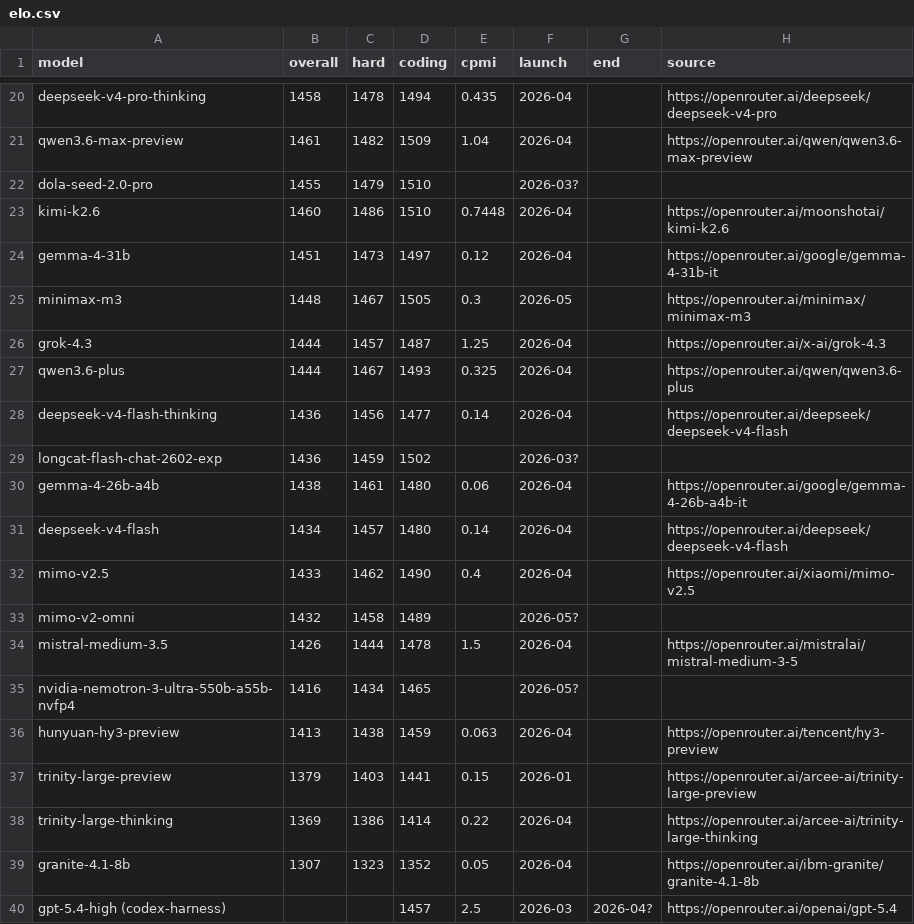
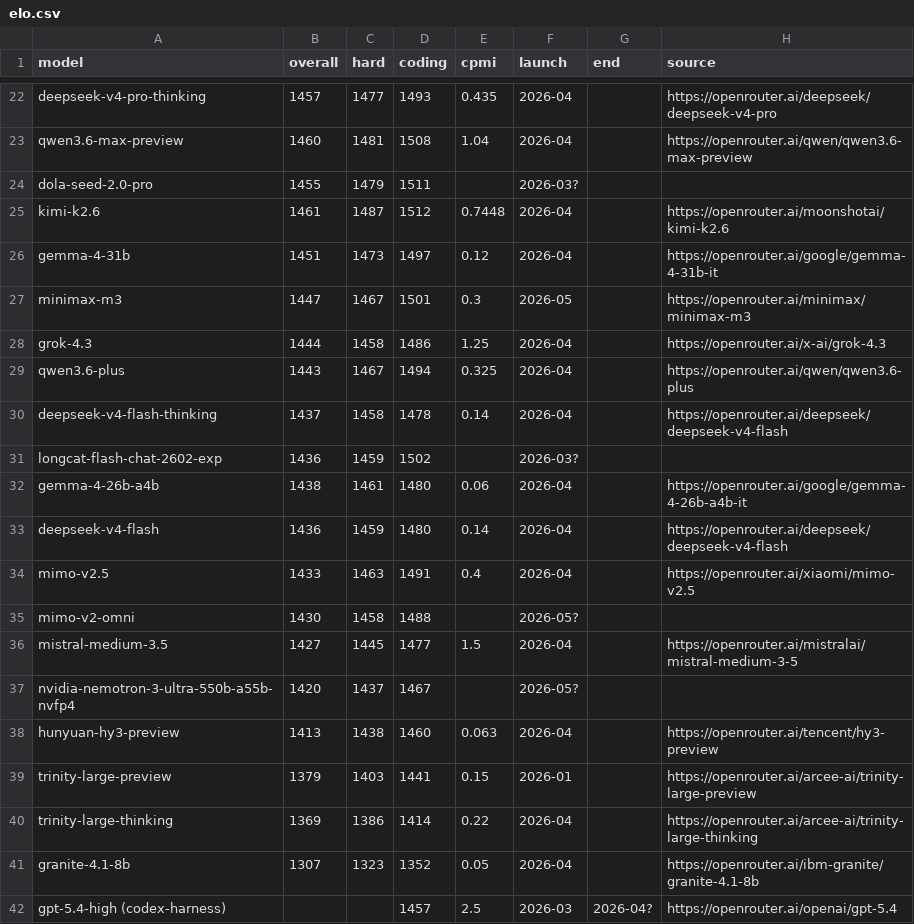
Before and after one commit to sanand0/llmpricing, a CSV file: elo.csv, drawn as a sheet; only a part is shown, gaps mark what is left out; addresses are those after the commit; the diff covers the shown part only; the diff names each change by its address in the sheet, - before the commit and + after, or states it on an @@ line.

```diff
--- a/elo.csv
+++ b/elo.csv
-B22 (overall): 1458
+B22 (overall): 1457
-C22 (hard): 1478
+C22 (hard): 1477
-D22 (coding): 1494
+D22 (coding): 1493
-B23 (overall): 1461
+B23 (overall): 1460
-C23 (hard): 1482
+C23 (hard): 1481
-D23 (coding): 1509
+D23 (coding): 1508
-D24 (coding): 1510
+D24 (coding): 1511
-B25 (overall): 1460
+B25 (overall): 1461
-C25 (hard): 1486
+C25 (hard): 1487
-D25 (coding): 1510
+D25 (coding): 1512
-B27 (overall): 1448
+B27 (overall): 1447
-D27 (coding): 1505
+D27 (coding): 1501
-C28 (hard): 1457
+C28 (hard): 1458
-D28 (coding): 1487
+D28 (coding): 1486
-B29 (overall): 1444
+B29 (overall): 1443
-D29 (coding): 1493
+D29 (coding): 1494
-B30 (overall): 1436
+B30 (overall): 1437
-C30 (hard): 1456
+C30 (hard): 1458
-D30 (coding): 1477
+D30 (coding): 1478
-B33 (overall): 1434
+B33 (overall): 1436
-C33 (hard): 1457
+C33 (hard): 1459
-C34 (hard): 1462
+C34 (hard): 1463
-D34 (coding): 1490
+D34 (coding): 1491
-B35 (overall): 1432
+B35 (overall): 1430
-D35 (coding): 1489
+D35 (coding): 1488
-B36 (overall): 1426
+B36 (overall): 1427
-C36 (hard): 1444
+C36 (hard): 1445
-D36 (coding): 1478
+D36 (coding): 1477
-B37 (overall): 1416
+B37 (overall): 1420
-C37 (hard): 1434
+C37 (hard): 1437
-D37 (coding): 1465
+D37 (coding): 1467
-D38 (coding): 1459
+D38 (coding): 1460
```
Also changed, not shown: 2 added rows and 154 edited cells elsewhere in this file, 3 other files.
